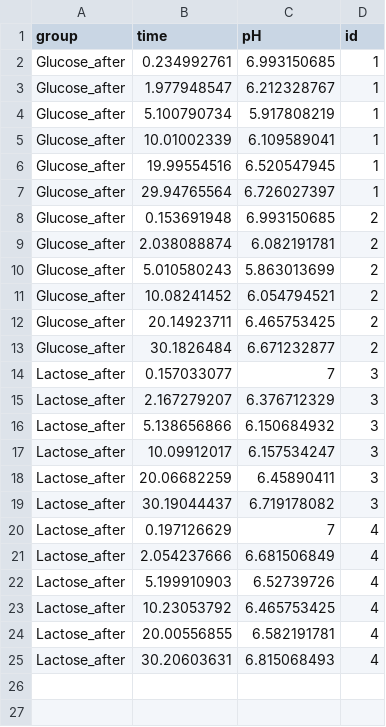
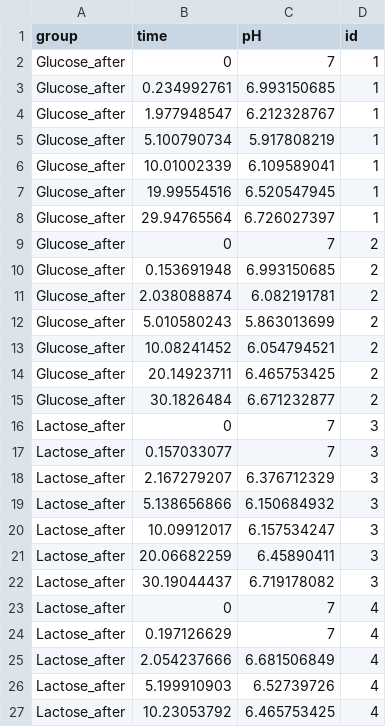
Before and after one commit to OmarAshkar/GatorpH, a CSV file: inst/extdata/Birkhed1_copy.csv, drawn as a sheet; only a part is shown; the shorter side is filled out with more unchanged rows.

```diff
--- a/inst/extdata/Birkhed1_copy.csv
+++ b/inst/extdata/Birkhed1_copy.csv
@@ -1,2 +1,3 @@
 group,time,pH,id
+Glucose_after,0,7,1
 Glucose_after,0.234992761,6.993150685,1
@@ -7,2 +8,3 @@ Glucose_after,19.99554516,6.520547945,1
 Glucose_after,29.94765564,6.726027397,1
+Glucose_after,0,7,2
 Glucose_after,0.153691948,6.993150685,2
@@ -13,2 +15,3 @@ Glucose_after,20.14923711,6.465753425,2
 Glucose_after,30.1826484,6.671232877,2
+Lactose_after,0,7,3
 Lactose_after,0.157033077,7,3
@@ -19,2 +22,3 @@ Lactose_after,20.06682259,6.45890411,3
 Lactose_after,30.19044437,6.719178082,3
+Lactose_after,0,7,4
 Lactose_after,0.197126629,7,4
```
Also changed, not shown: 1 other file.
